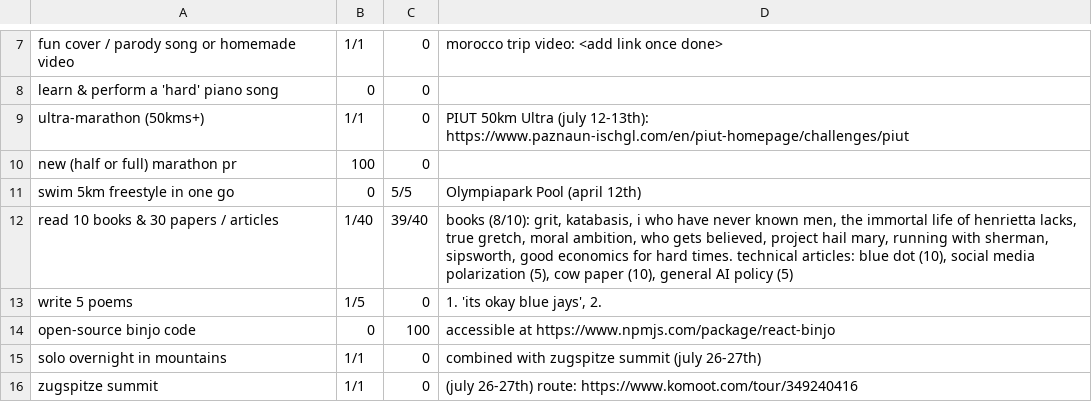
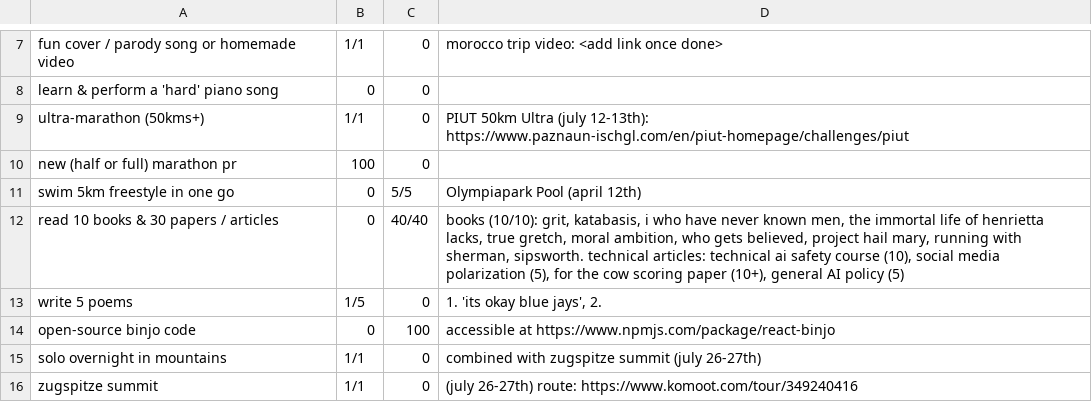
Before and after one commit to JoannaRoy/jo-website, a CSV file: src/blog_data/2026_binjo_progress.csv, drawn as a sheet; only a part is shown, gaps mark what is left out; the diff names each change by its address in the sheet, - before the commit and + after, or states it on an @@ line.

Commit message:
finish the reading binjo!

```diff
--- a/src/blog_data/2026_binjo_progress.csv
+++ b/src/blog_data/2026_binjo_progress.csv
-B12: 1/40
+B12: 0
-C12: 39/40
+C12: 40/40
-D12: books (8/10): grit, katabasis, i who have never known men, the immortal life of henrietta lacks, true gretch, moral ambition, who gets believed, project hail mary, running with sherman, sipsworth, good economics for hard times. technical articles: blue dot (10), social media polarization (5), cow paper (10), general AI…
+D12: books (10/10): grit, katabasis, i who have never known men, the immortal life of henrietta lacks, true gretch, moral ambition, who gets believed, project hail mary, running with sherman, sipsworth. technical articles: technical ai safety course (10), social media polarization (5), for the cow scoring paper (10+), general AI…
```
